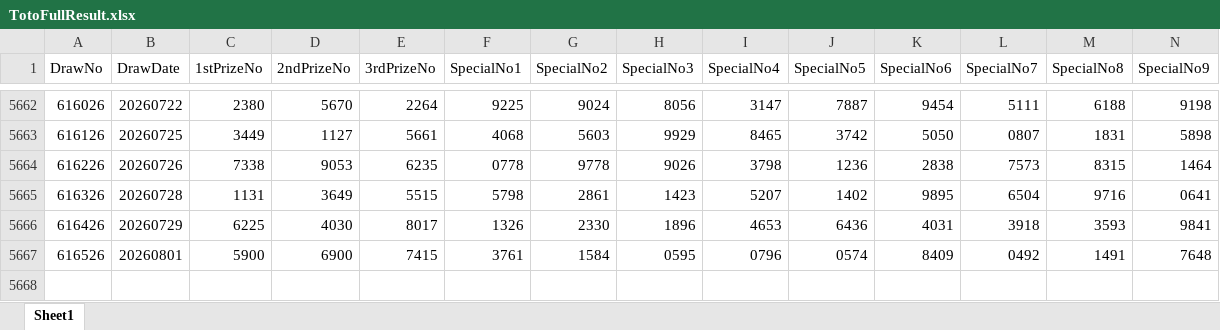
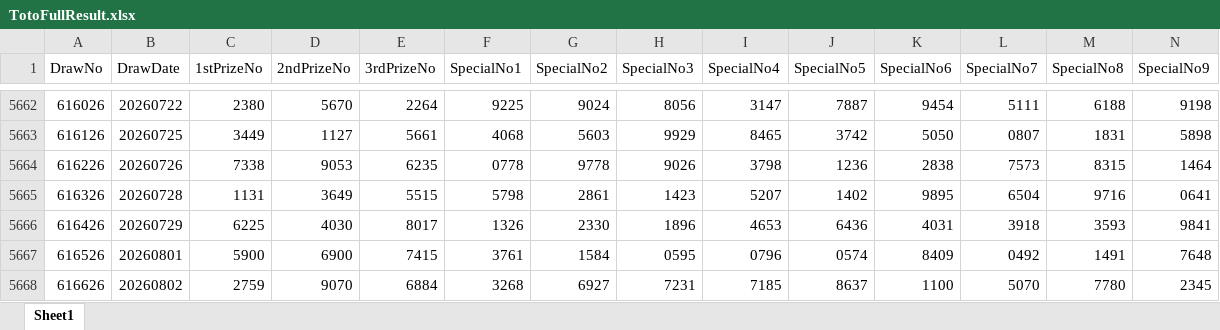
Before and after one commit to wazley-hub/rumah-a-predictor-v9, an Excel workbook: TotoFullResult.xlsx, sheet Sheet1, drawn as a sheet; only a part is shown, gaps mark what is left out; values as stored, in another font and other column widths than the file's, no borders; rows hold the shown columns only; the diff names each change by its address in the sheet, - before the commit and + after, or states it on an @@ line.

```diff
--- a/TotoFullResult.xlsx (sheet Sheet1)
+++ b/TotoFullResult.xlsx (sheet Sheet1)
+row 5668: 616626 | 20260802 | 2759 | 9070 | 6884 | 3268 | 6927 | 7231 | 7185 | 8637 | 1100 | 5070 | 7780 | 2345
```
Also changed, not shown: TotoHistoryAll.xlsx.
